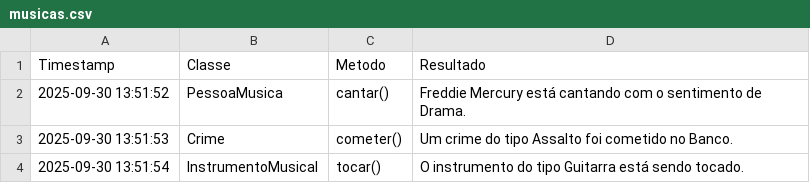
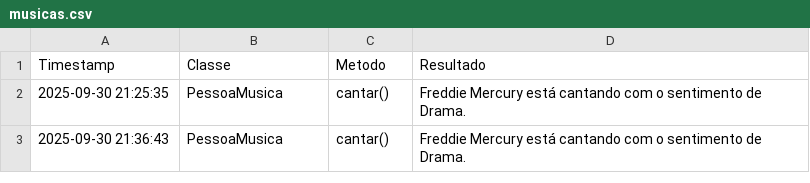
Before and after one commit to Richard-JV-Rangel/LP_I, a CSV file: E1/data/musicas.csv, drawn as a sheet.

```diff
--- a/E1/data/musicas.csv
+++ b/E1/data/musicas.csv
@@ -1,4 +1,3 @@
 Timestamp,Classe,Metodo,Resultado
-2025-09-30 13:51:52,PessoaMusica,cantar(),Freddie Mercury está cantando com o sentimento de Drama.
-2025-09-30 13:51:53,Crime,cometer(),Um crime do tipo Assalto foi cometido no Banco.
-2025-09-30 13:51:54,InstrumentoMusical,tocar(),O instrumento do tipo Guitarra está sendo tocado.
+2025-09-30 21:25:35,PessoaMusica,cantar(),Freddie Mercury está cantando com o sentimento de Drama.
+2025-09-30 21:36:43,PessoaMusica,cantar(),Freddie Mercury está cantando com o sentimento de Drama.
```
Also changed, not shown: E1/data/logotipos.csv, 6 other files.
